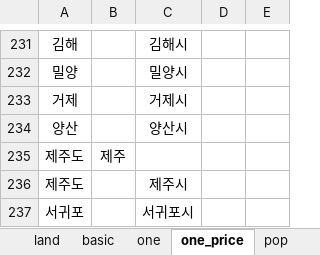
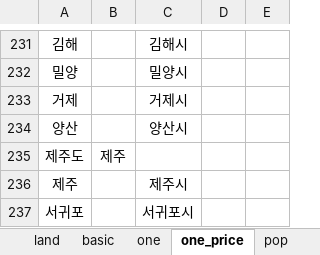
Before and after one commit to sizipusx/fundamental, an Excel workbook: files/header.xlsx, sheet one_price, drawn as a sheet; only a part is shown, gaps mark what is left out; values as stored, in another font and other column widths than the file's, no borders; the diff names each change by its address in the sheet, - before the commit and + after, or states it on an @@ line.

Commit message:
Add files via upload

```diff
--- a/files/header.xlsx (sheet one_price)
+++ b/files/header.xlsx (sheet one_price)
-A236: 제주도
+A236: 제주
```
